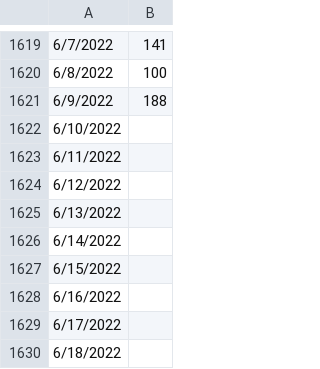
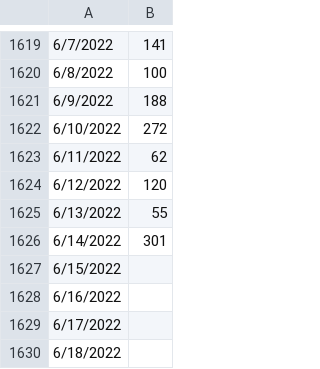
Before and after one commit to dfreeman500/10000-Hours, a CSV file: data/CodingTimes.csv (was CodingTimes.csv), drawn as a sheet; only a part is shown, gaps mark what is left out.

```diff
--- a/CodingTimes.csv
+++ b/data/CodingTimes.csv
@@ -1621,7 +1621,7 @@
 6/9/2022,188
-6/10/2022,
-6/11/2022,
-6/12/2022,
-6/13/2022,
-6/14/2022,
+6/10/2022,272
+6/11/2022,62
+6/12/2022,120
+6/13/2022,55
+6/14/2022,301
 6/15/2022,
```
Also changed, not shown: 2 other files.
